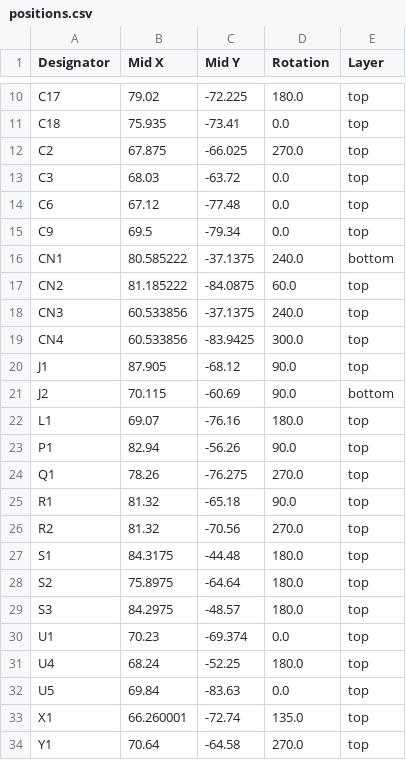
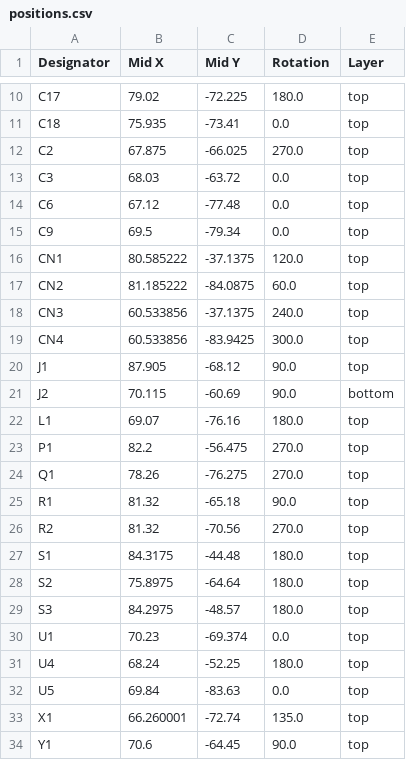
Before and after one commit to LRNATHD/Electic-Vehicle-Control-Board, a CSV file: EVC/production/positions.csv, drawn as a sheet; only a part is shown, gaps mark what is left out.

```diff
--- a/EVC/production/positions.csv
+++ b/EVC/production/positions.csv
@@ -15,3 +15,3 @@ C6,67.12,-77.48,0.0,top
 C9,69.5,-79.34,0.0,top
-CN1,80.585222,-37.1375,240.0,bottom
+CN1,80.585222,-37.1375,120.0,top
 CN2,81.185222,-84.0875,60.0,top
@@ -22,3 +22,3 @@ J2,70.115,-60.69,90.0,bottom
 L1,69.07,-76.16,180.0,top
-P1,82.94,-56.26,90.0,top
+P1,82.2,-56.475,270.0,top
 Q1,78.26,-76.275,270.0,top
@@ -33,2 +33,2 @@ U5,69.84,-83.63,0.0,top
 X1,66.260001,-72.74,135.0,top
-Y1,70.64,-64.58,270.0,top
+Y1,70.6,-64.45,90.0,top
```
Also changed, not shown: 28 other files.
